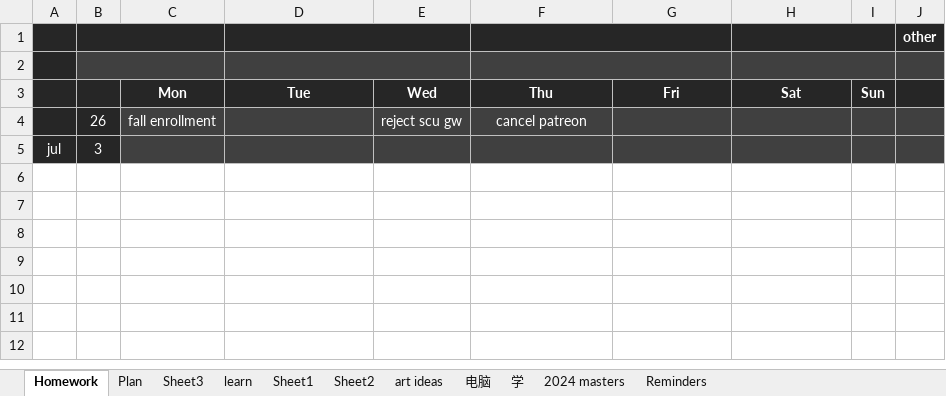
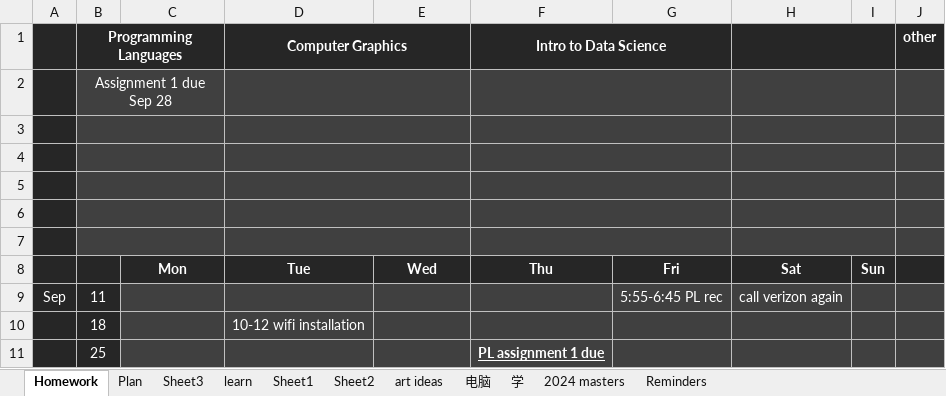
Before and after one commit to dinanz/fall23, an Excel workbook: Schedule.xlsx, sheet Homework, drawn as a sheet; values as stored, in another font and other column widths than the file's, no borders; removed rows and columns are numbered as before the commit, all else as after; the diff names each change by its address in the sheet, - before the commit and + after, or states it on an @@ line.

```diff
--- a/Schedule.xlsx (sheet Homework)
+++ b/Schedule.xlsx (sheet Homework)
+row 1:  | Programming Languages |  | Computer Graphics |  | Intro to Data Science |  |  |  | other
+row 2:  | Assignment 1 due Sep 28
-B3:J3 fill: #262626
+B3:J3 fill: #404040
-J3: other
+J3: (empty)
+row 4: (empty)
+row 5: (empty)
+row 6: (empty)
-row 4:  | 26 | fall enrollment |  | reject scu gw | cancel patreon
-row 5: jul | 3
+row 9: Sep | 11 |  |  |  |  | 5:55-6:45 PL rec | call verizon again
+row 10:  | 18 |  | 10-12 wifi installation
+row 11:  | 25 |  |  |  | PL assignment 1 due
```
Also changed, not shown: 4 other files.
